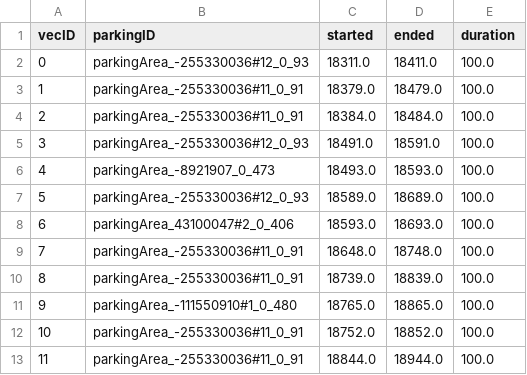
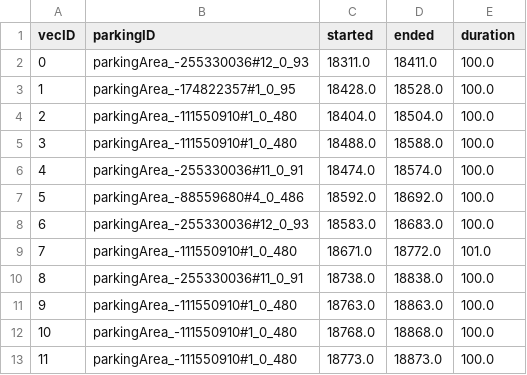
Before and after one commit to Peppebalzanoo/sumo-pgi-systems, a CSV file: San Francisco/output/strategia1/50%/csv/stopinfo.csv, drawn as a sheet; only a part is shown; the diff covers the shown part only.

```diff
--- a/San Francisco/output/strategia1/50%/csv/stopinfo.csv
+++ b/San Francisco/output/strategia1/50%/csv/stopinfo.csv
@@ -2,12 +2,12 @@ vecID,parkingID,started,ended,duration
 0,parkingArea_-255330036#12_0_93,18311.0,18411.0,100.0
-1,parkingArea_-255330036#11_0_91,18379.0,18479.0,100.0
-2,parkingArea_-255330036#11_0_91,18384.0,18484.0,100.0
-3,parkingArea_-255330036#12_0_93,18491.0,18591.0,100.0
-4,parkingArea_-8921907_0_473,18493.0,18593.0,100.0
-5,parkingArea_-255330036#12_0_93,18589.0,18689.0,100.0
-6,parkingArea_43100047#2_0_406,18593.0,18693.0,100.0
-7,parkingArea_-255330036#11_0_91,18648.0,18748.0,100.0
-8,parkingArea_-255330036#11_0_91,18739.0,18839.0,100.0
-9,parkingArea_-111550910#1_0_480,18765.0,18865.0,100.0
-10,parkingArea_-255330036#11_0_91,18752.0,18852.0,100.0
-11,parkingArea_-255330036#11_0_91,18844.0,18944.0,100.0
+1,parkingArea_-174822357#1_0_95,18428.0,18528.0,100.0
+2,parkingArea_-111550910#1_0_480,18404.0,18504.0,100.0
+3,parkingArea_-111550910#1_0_480,18488.0,18588.0,100.0
+4,parkingArea_-255330036#11_0_91,18474.0,18574.0,100.0
+5,parkingArea_-88559680#4_0_486,18592.0,18692.0,100.0
+6,parkingArea_-255330036#12_0_93,18583.0,18683.0,100.0
+7,parkingArea_-111550910#1_0_480,18671.0,18772.0,101.0
+8,parkingArea_-255330036#11_0_91,18738.0,18838.0,100.0
+9,parkingArea_-111550910#1_0_480,18763.0,18863.0,100.0
+10,parkingArea_-111550910#1_0_480,18768.0,18868.0,100.0
+11,parkingArea_-111550910#1_0_480,18773.0,18873.0,100.0
```
Also changed, not shown: 24 edited cells elsewhere in this file, San Francisco/output/strategia1/50%/csv/emissions.csv, San Francisco/output/strategia1/50%/csv/tripinfo.csv, 33 other files.
